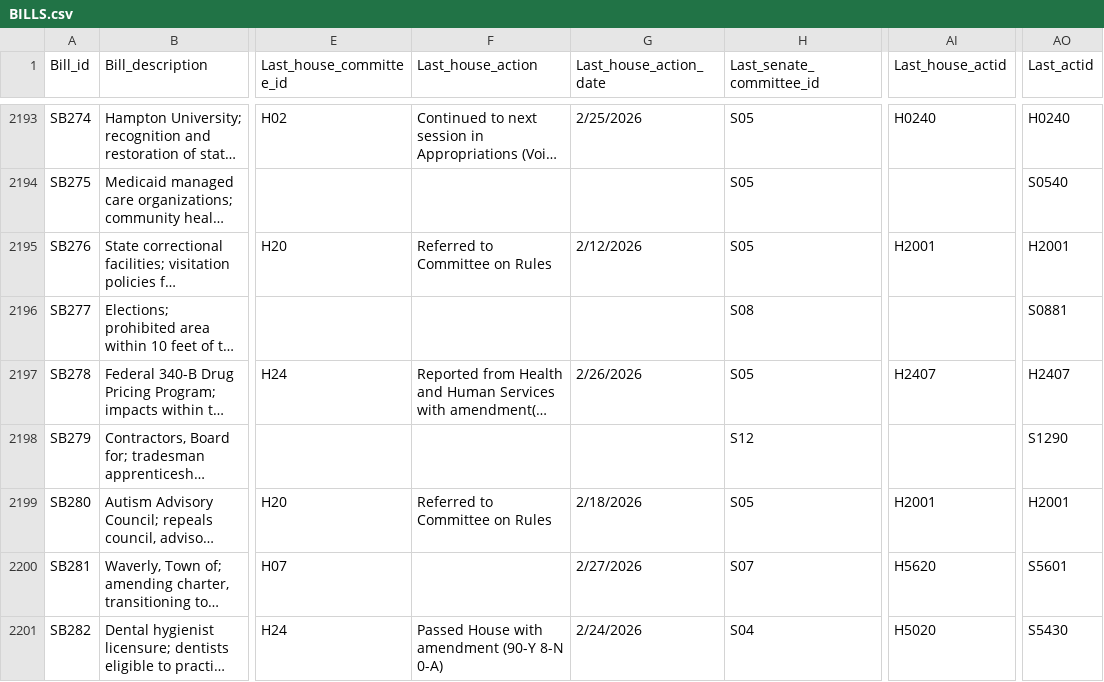
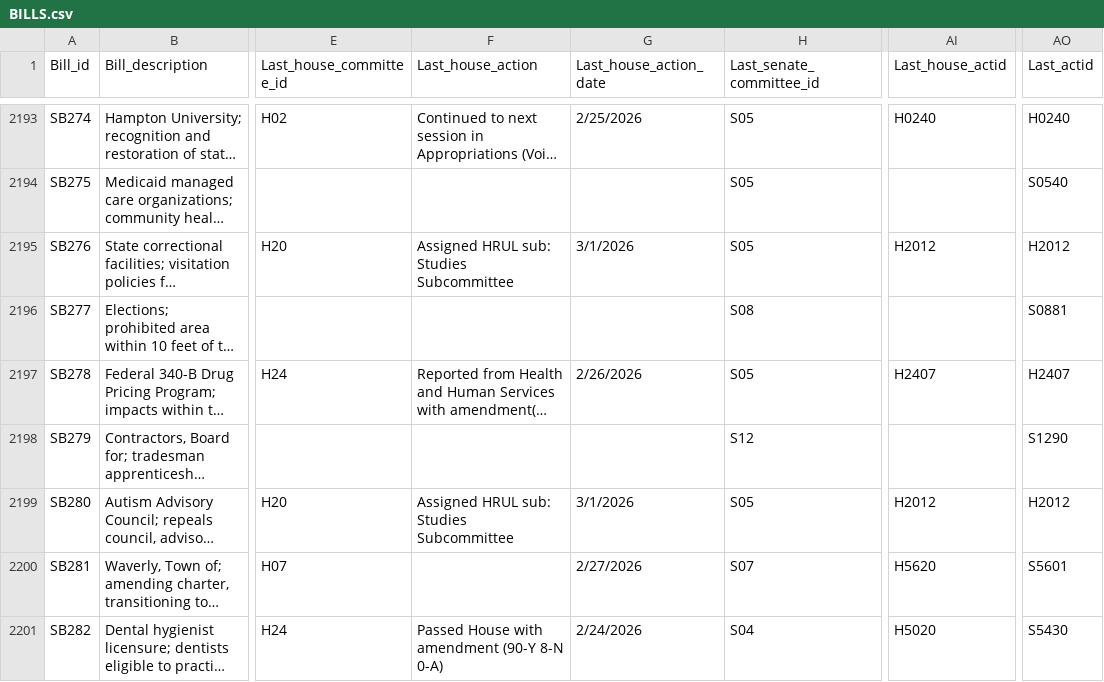
Before and after one commit to kyle-engler/va-legislature-datasette, a CSV file: va_legislature_datasette/lis_data/BILLS.csv, drawn as a sheet; only a part is shown, gaps mark what is left out; long unchanged cells end in …; the diff covers the shown part only; the diff names each change by its address in the sheet, - before the commit and + after, or states it on an @@ line.

```diff
--- a/va_legislature_datasette/lis_data/BILLS.csv
+++ b/va_legislature_datasette/lis_data/BILLS.csv
-F2195 (Last_house_action): Referred to Committee on Rules
+F2195 (Last_house_action): Assigned HRUL sub: Studies Subcommittee
-G2195 (Last_house_action_date): 2/12/2026
+G2195 (Last_house_action_date): 3/1/2026
-AI2195 (Last_house_actid): H2001
+AI2195 (Last_house_actid): H2012
-AO2195 (Last_actid): H2001
+AO2195 (Last_actid): H2012
-F2199 (Last_house_action): Referred to Committee on Rules
+F2199 (Last_house_action): Assigned HRUL sub: Studies Subcommittee
-G2199 (Last_house_action_date): 2/18/2026
+G2199 (Last_house_action_date): 3/1/2026
-AI2199 (Last_house_actid): H2001
+AI2199 (Last_house_actid): H2012
-AO2199 (Last_actid): H2001
+AO2199 (Last_actid): H2012
```
Also changed, not shown: 164 edited cells elsewhere in this file, 1 other file.
